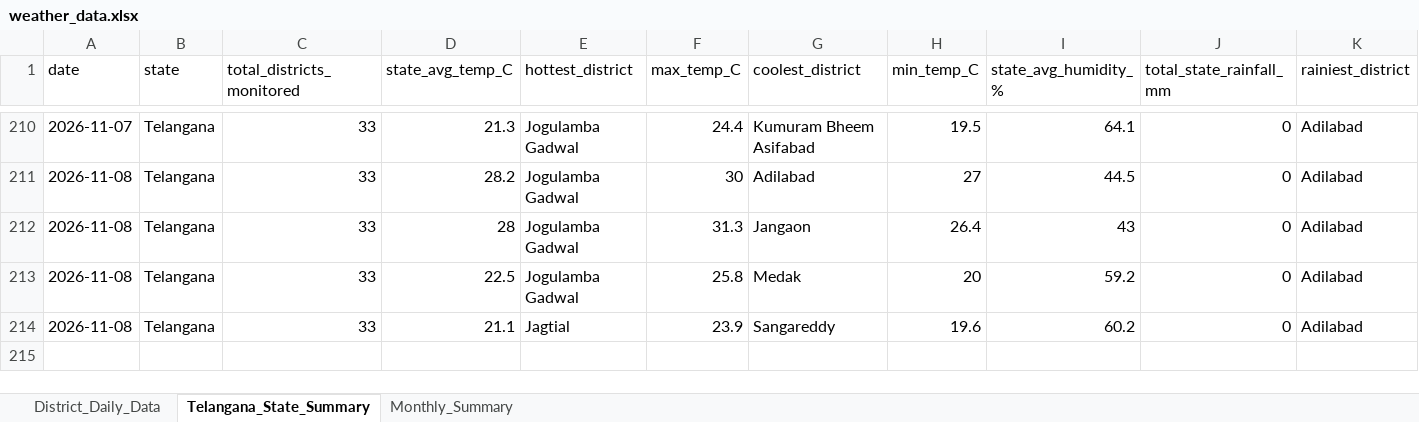
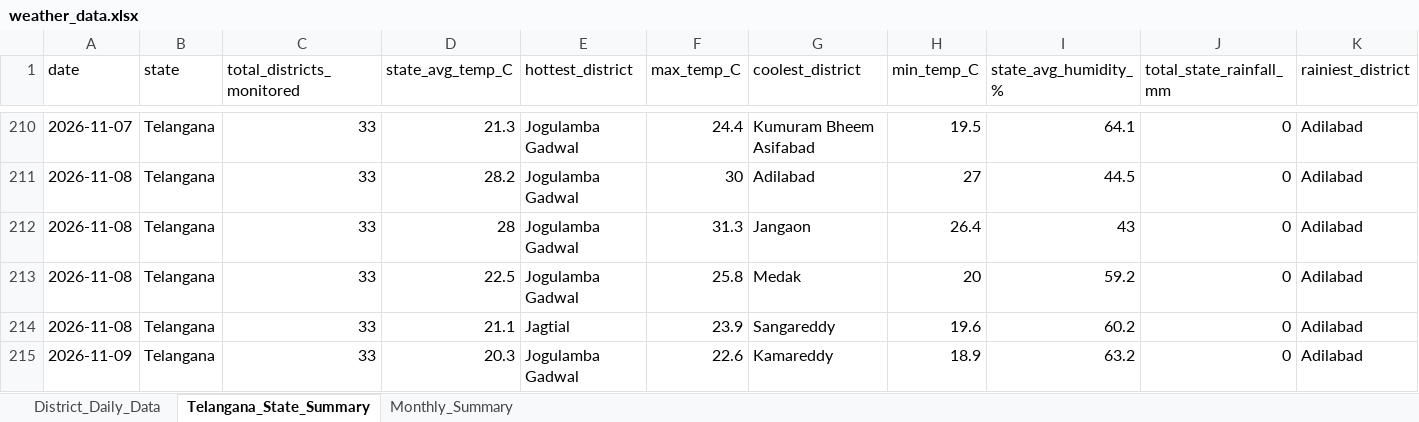
Before and after one commit to molakasohan/weather-analytics, an Excel workbook: data/weather_data.xlsx, sheet Telangana_State_Summary, drawn as a sheet; only a part is shown, gaps mark what is left out; values as stored, in another font and other column widths than the file's, no borders; rows hold the shown columns only; the diff names each change by its address in the sheet, - before the commit and + after, or states it on an @@ line.

```diff
--- a/data/weather_data.xlsx (sheet Telangana_State_Summary)
+++ b/data/weather_data.xlsx (sheet Telangana_State_Summary)
+row 215: 2026-11-09 | Telangana | 33 | 20.3 | Jogulamba Gadwal | 22.6 | Kamareddy | 18.9 | 63.2 | 0 | Adilabad
```
Also changed, not shown: sheet District_Daily_Data, sheet Monthly_Summary, 4 other files.
